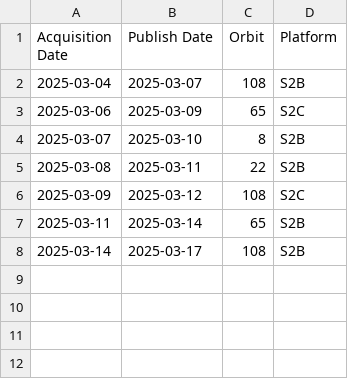
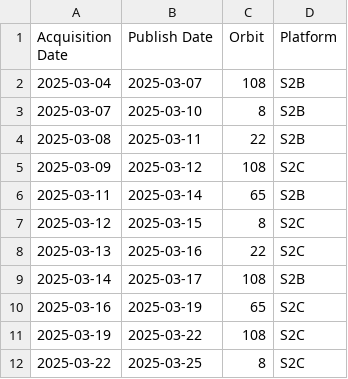
Before and after one commit to davidoesch/Sentinel-2-Acquisition-Plan-Harvesting, a CSV file: acquisitionplan.csv, drawn as a sheet; removed rows and columns are numbered as before the commit, all else as after; the diff names each change by its address in the sheet, - before the commit and + after, or states it on an @@ line.

Commit message:
acquisitionplan.csv push done

```diff
--- a/acquisitionplan.csv
+++ b/acquisitionplan.csv
-row 3: 2025-03-06 | 2025-03-09 | 65 | S2C
+row 7: 2025-03-12 | 2025-03-15 | 8 | S2C
+row 8: 2025-03-13 | 2025-03-16 | 22 | S2C
+row 10: 2025-03-16 | 2025-03-19 | 65 | S2C
+row 11: 2025-03-19 | 2025-03-22 | 108 | S2C
+row 12: 2025-03-22 | 2025-03-25 | 8 | S2C
```
